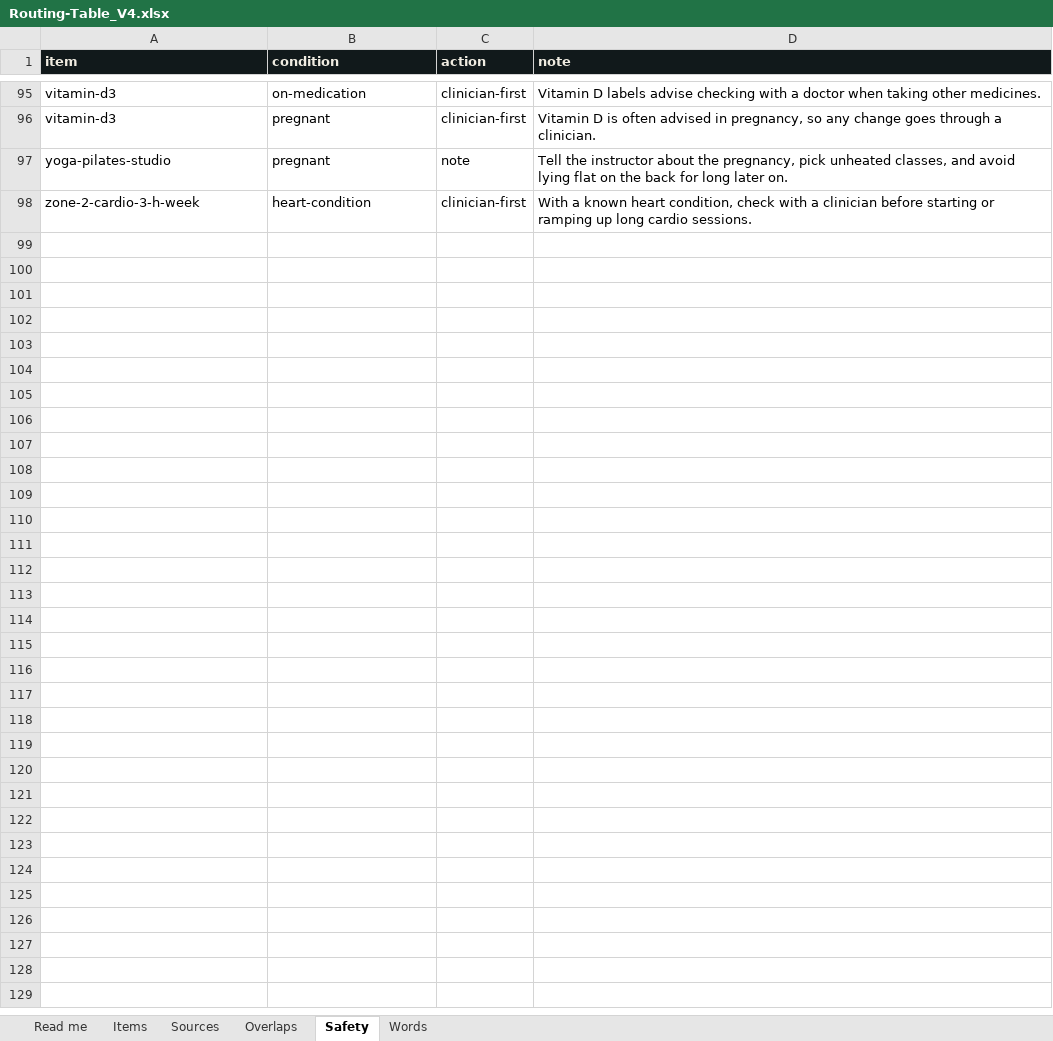
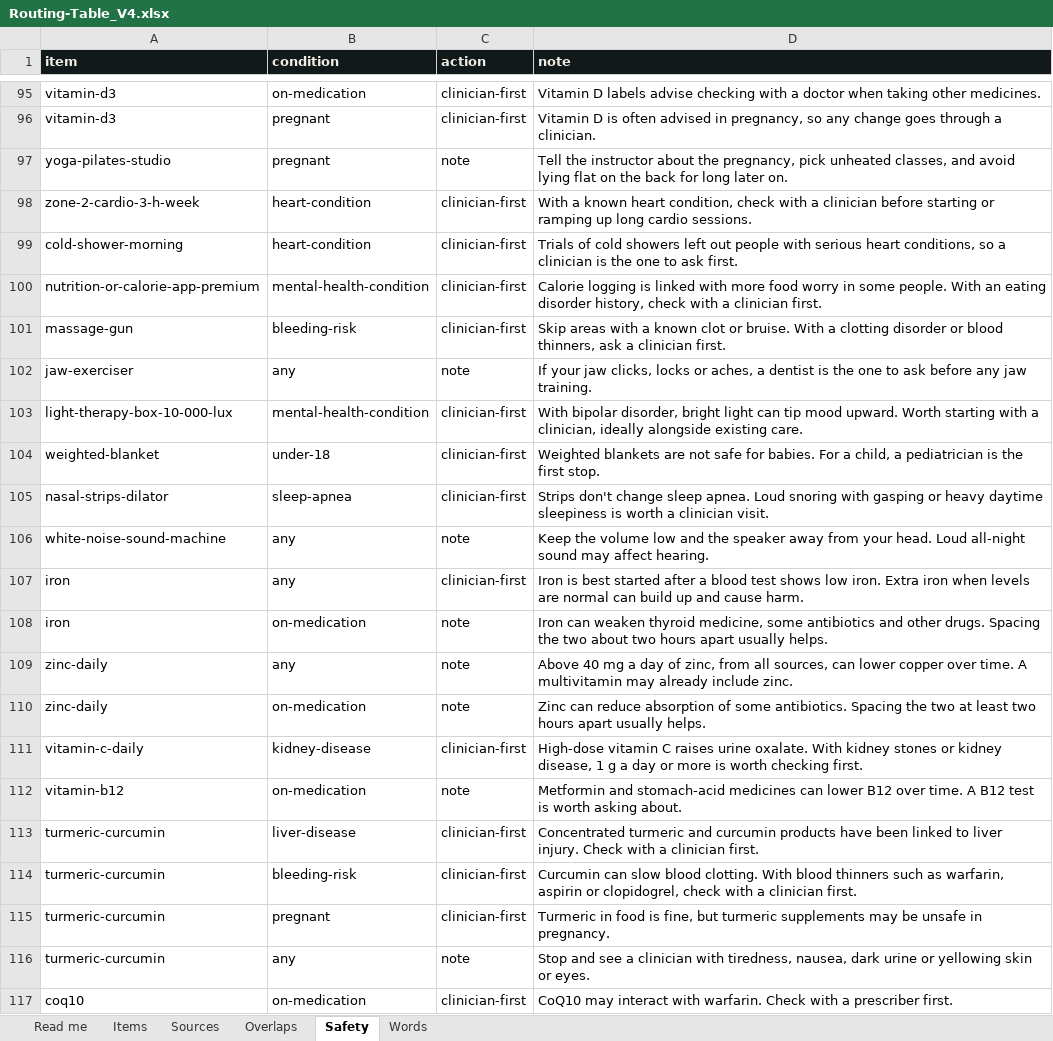
Before and after one commit to distillAI-maker/distillV1, an Excel workbook: data/Routing-Table_V4.xlsx, sheet Safety, drawn as a sheet; only a part is shown, gaps mark what is left out; values as stored, in another font and other column widths than the file's, no borders; the diff covers the shown part only; the diff names each change by its address in the sheet, - before the commit and + after, or states it on an @@ line.

```diff
--- a/data/Routing-Table_V4.xlsx (sheet Safety)
+++ b/data/Routing-Table_V4.xlsx (sheet Safety)
+row 99: cold-shower-morning | heart-condition | clinician-first | Trials of cold showers left out people with serious heart conditions, so a clinician is the one to ask first.
+row 100: nutrition-or-calorie-app-premium | mental-health-condition | clinician-first | Calorie logging is linked with more food worry in some people. With an eating disorder history, check with a clinician first.
+row 101: massage-gun | bleeding-risk | clinician-first | Skip areas with a known clot or bruise. With a clotting disorder or blood thinners, ask a clinician first.
+row 102: jaw-exerciser | any | note | If your jaw clicks, locks or aches, a dentist is the one to ask before any jaw training.
+row 103: light-therapy-box-10-000-lux | mental-health-condition | clinician-first | With bipolar disorder, bright light can tip mood upward. Worth starting with a clinician, ideally alongside existing care.
+row 104: weighted-blanket | under-18 | clinician-first | Weighted blankets are not safe for babies. For a child, a pediatrician is the first stop.
+row 105: nasal-strips-dilator | sleep-apnea | clinician-first | Strips don't change sleep apnea. Loud snoring with gasping or heavy daytime sleepiness is worth a clinician visit.
+row 106: white-noise-sound-machine | any | note | Keep the volume low and the speaker away from your head. Loud all-night sound may affect hearing.
+row 107: iron | any | clinician-first | Iron is best started after a blood test shows low iron. Extra iron when levels are normal can build up and cause harm.
+row 108: iron | on-medication | note | Iron can weaken thyroid medicine, some antibiotics and other drugs. Spacing the two about two hours apart usually helps.
+row 109: zinc-daily | any | note | Above 40 mg a day of zinc, from all sources, can lower copper over time. A multivitamin may already include zinc.
+row 110: zinc-daily | on-medication | note | Zinc can reduce absorption of some antibiotics. Spacing the two at least two hours apart usually helps.
+row 111: vitamin-c-daily | kidney-disease | clinician-first | High-dose vitamin C raises urine oxalate. With kidney stones or kidney disease, 1 g a day or more is worth checking first.
+row 112: vitamin-b12 | on-medication | note | Metformin and stomach-acid medicines can lower B12 over time. A B12 test is worth asking about.
+row 113: turmeric-curcumin | liver-disease | clinician-first | Concentrated turmeric and curcumin products have been linked to liver injury. Check with a clinician first.
+row 114: turmeric-curcumin | bleeding-risk | clinician-first | Curcumin can slow blood clotting. With blood thinners such as warfarin, aspirin or clopidogrel, check with a clinician first.
+row 115: turmeric-curcumin | pregnant | clinician-first | Turmeric in food is fine, but turmeric supplements may be unsafe in pregnancy.
+row 116: turmeric-curcumin | any | note | Stop and see a clinician with tiredness, nausea, dark urine or yellowing skin or eyes.
+row 117: coq10 | on-medication | clinician-first | CoQ10 may interact with warfarin. Check with a prescriber first.
```
Also changed, not shown: 102 added rows elsewhere in this sheet, sheet Items, sheet Sources, sheet Overlaps, 12 other files.
